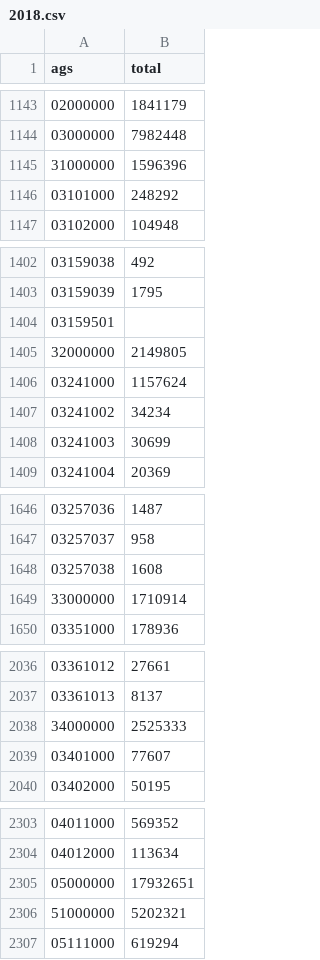
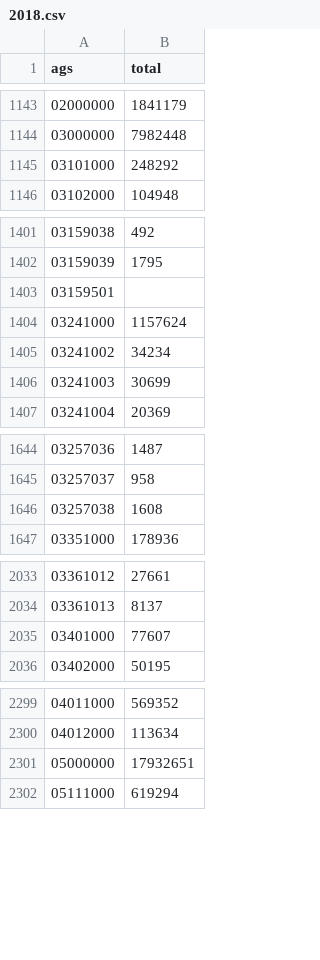
Before and after one commit to curiousleo/localzero-data-public, a CSV file: population/2018.csv, drawn as a sheet; only a part is shown, gaps mark what is left out; the diff covers the shown part only; the diff names each change by its address in the sheet, - before the commit and + after, or states it on an @@ line.

Commit message:
Remove badly constructed and unused invalid "regierungsbezirke" ags from population data.

```diff
--- a/population/2018.csv
+++ b/population/2018.csv
-row 1145: 31000000 | 1596396
-row 1405: 32000000 | 2149805
-row 1649: 33000000 | 1710914
-row 2038: 34000000 | 2525333
-row 2306: 51000000 | 5202321
```
Also changed, not shown: 21 removed rows elsewhere in this file.
